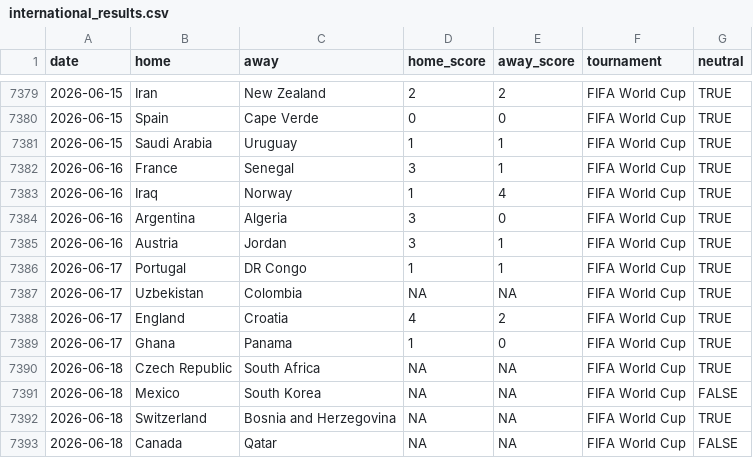
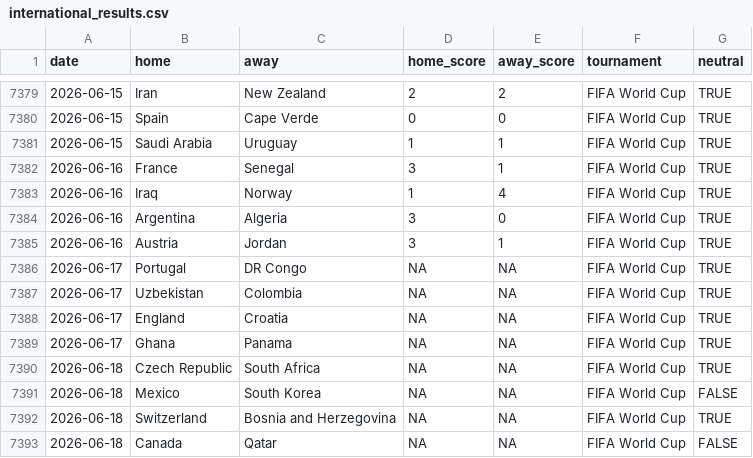
Before and after one commit to fedeQza/predictor-mundial-2026, a CSV file: data/international_results.csv, drawn as a sheet; only a part is shown, gaps mark what is left out.

```diff
--- a/data/international_results.csv
+++ b/data/international_results.csv
@@ -7385,6 +7385,6 @@ date,home,away,home_score,away_score,tournament,neutral
 2026-06-16,Austria,Jordan,3,1,FIFA World Cup,TRUE
-2026-06-17,Portugal,DR Congo,1,1,FIFA World Cup,TRUE
+2026-06-17,Portugal,DR Congo,NA,NA,FIFA World Cup,TRUE
 2026-06-17,Uzbekistan,Colombia,NA,NA,FIFA World Cup,TRUE
-2026-06-17,England,Croatia,4,2,FIFA World Cup,TRUE
-2026-06-17,Ghana,Panama,1,0,FIFA World Cup,TRUE
+2026-06-17,England,Croatia,NA,NA,FIFA World Cup,TRUE
+2026-06-17,Ghana,Panama,NA,NA,FIFA World Cup,TRUE
 2026-06-18,Czech Republic,South Africa,NA,NA,FIFA World Cup,TRUE
```
Also changed, not shown: docs/data/international_results.csv, 2 other files.
